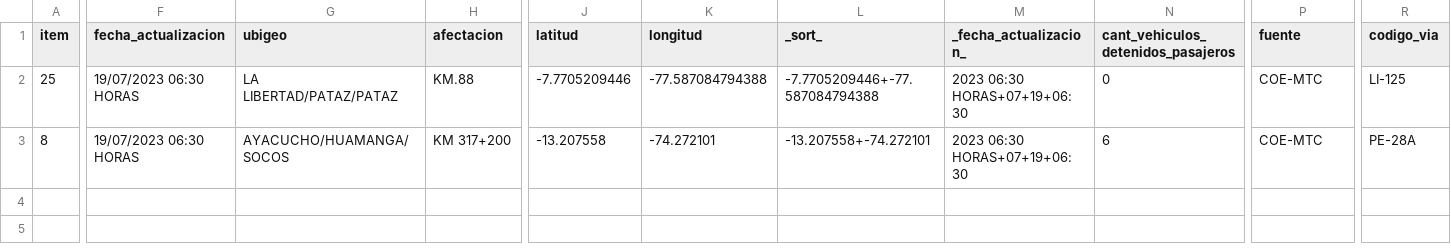
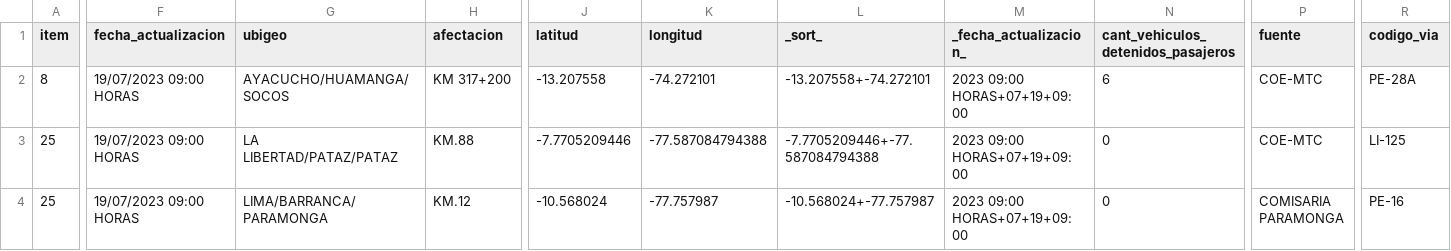
Before and after one commit to annaabsi/scraper-sutran, a CSV file: resultados_flourish/resultados_humano_flourish.csv, drawn as a sheet; only a part is shown, gaps mark what is left out; addresses are those after the commit; rows hold the shown columns only; the diff covers the shown part only; the diff names each change by its address in the sheet, - before the commit and + after, or states it on an @@ line.

```diff
--- a/resultados_flourish/resultados_humano_flourish.csv
+++ b/resultados_flourish/resultados_humano_flourish.csv
+row 2: 8 | 19/07/2023 09:00 HORAS | AYACUCHO/HUAMANGA/SOCOS | KM 317+200 | -13.207558 | -74.272101 | -13.207558+-74.272101 | 2023 09:00 HORAS+07+19+09:00 | 6 | COE-MTC | PE-28A
-F3:F4 (fecha_actualizacion): 19/07/2023 06:30 HORAS
+F3:F4 (fecha_actualizacion): 19/07/2023 09:00 HORAS
-M3:M4 (_fecha_actualizacion_): 2023 06:30 HORAS+07+19+06:30
+M3:M4 (_fecha_actualizacion_): 2023 09:00 HORAS+07+19+09:00
-A4 (item): 8
+A4 (item): 25
-G4 (ubigeo): AYACUCHO/HUAMANGA/SOCOS
+G4 (ubigeo): LIMA/BARRANCA/PARAMONGA
-H4 (afectacion): KM 317+200
+H4 (afectacion): KM.12
-J4 (latitud): -13.207558
+J4 (latitud): -10.568024
-K4 (longitud): -74.272101
+K4 (longitud): -77.757987
-L4 (_sort_): -13.207558+-74.272101
+L4 (_sort_): -10.568024+-77.757987
-N4: 6
+N4: 0
-P4 (fuente): COE-MTC
+P4 (fuente): COMISARIA PARAMONGA
-R4 (codigo_via): PE-28A
+R4 (codigo_via): PE-16
```
Also changed, not shown: 1 edited cell elsewhere in this file, resultados_flourish/resultados_climatologico_flourish.csv, 2 other files.
